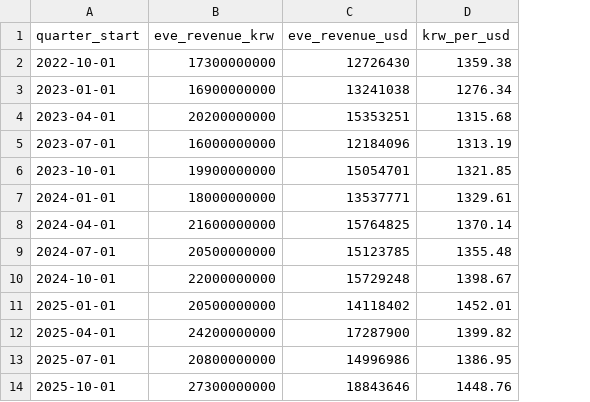
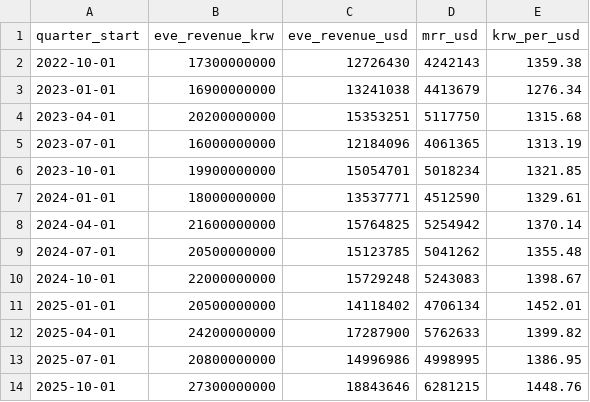
Before and after one commit to anayaanj/bu7141-eve-online, a CSV file: data/exports/revenue_quarterly.csv, drawn as a sheet; the diff names each change by its address in the sheet, - before the commit and + after, or states it on an @@ line.

```diff
--- a/data/exports/revenue_quarterly.csv
+++ b/data/exports/revenue_quarterly.csv
+column D (mrr_usd), rows 2-14: 4242143 | 4413679 | 5117750 | 4061365 | 5018234 | 4512590 | 5254942 | 5041262 | 5243083 | 4706134 | 5762633 | 4998995 | 6281215
```
Also changed, not shown: 10 other files.
